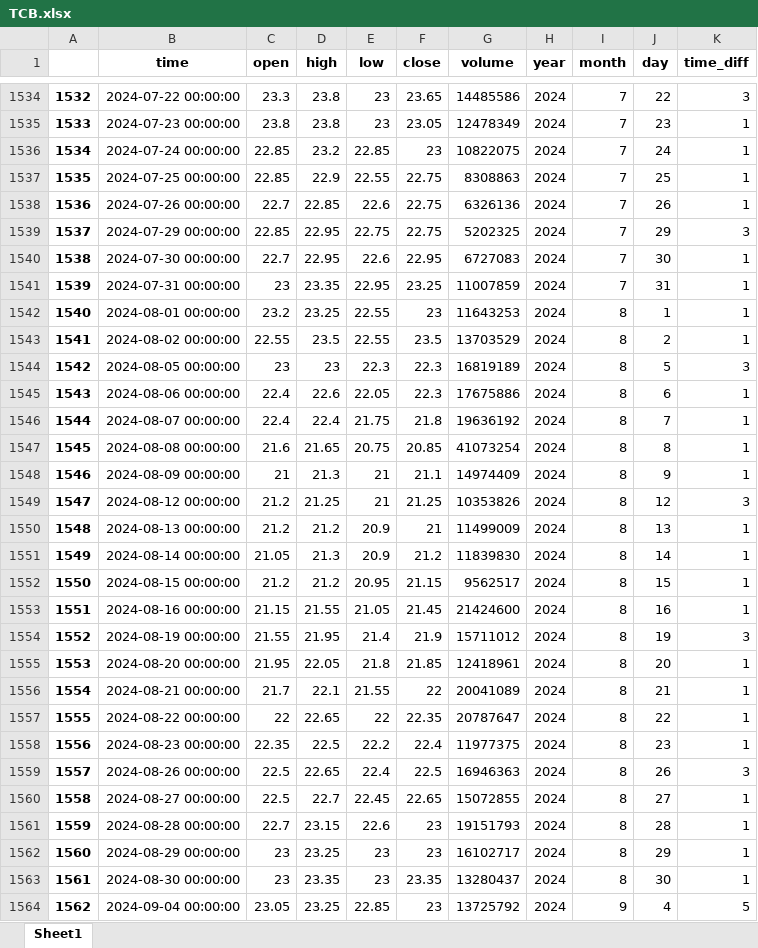
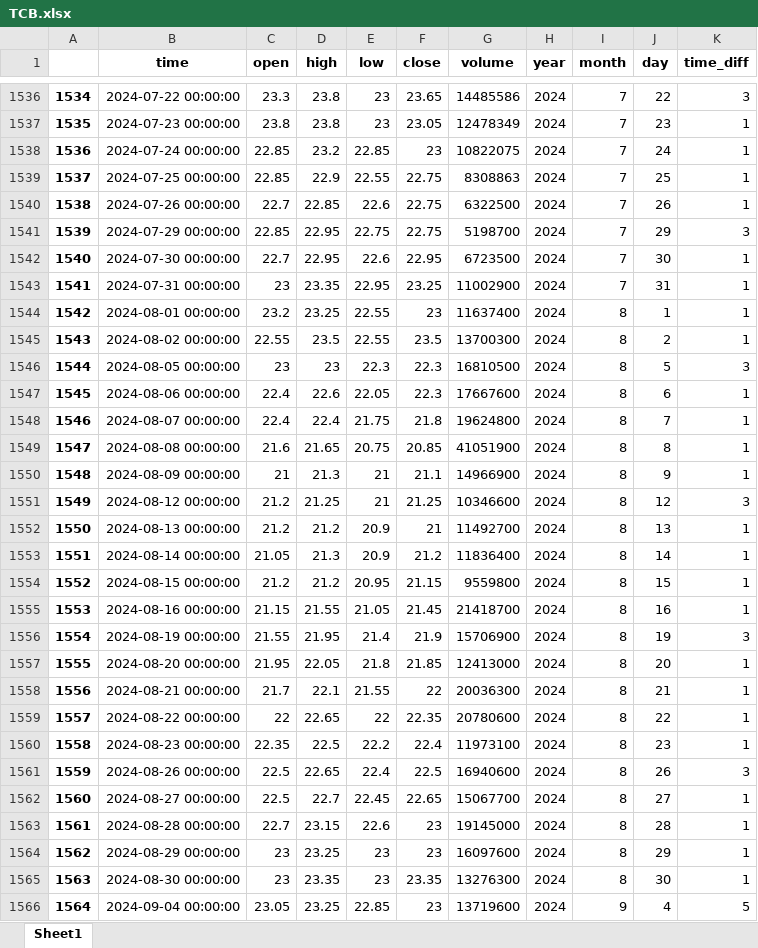
Before and after one commit to vodaiphuoc/rl-stock, an Excel workbook: data/prices/TCB.xlsx, sheet Sheet1, drawn as a sheet; only a part is shown, gaps mark what is left out; values as stored, in another font and other column widths than the file's, no borders; addresses are those after the commit; the diff covers the shown part only; the diff names each change by its address in the sheet, - before the commit and + after, or states it on an @@ line.

```diff
--- a/data/prices/TCB.xlsx (sheet Sheet1)
+++ b/data/prices/TCB.xlsx (sheet Sheet1)
@@ column A renumbered from row 403 down @@
-G1540 (volume): 6326136
+G1540 (volume): 6322500
-G1541 (volume): 5202325
+G1541 (volume): 5198700
-G1542 (volume): 6727083
+G1542 (volume): 6723500
-G1543 (volume): 11007859
+G1543 (volume): 11002900
-G1544 (volume): 11643253
+G1544 (volume): 11637400
-G1545 (volume): 13703529
+G1545 (volume): 13700300
-G1546 (volume): 16819189
+G1546 (volume): 16810500
-G1547 (volume): 17675886
+G1547 (volume): 17667600
-G1548 (volume): 19636192
+G1548 (volume): 19624800
-G1549 (volume): 41073254
+G1549 (volume): 41051900
-G1550 (volume): 14974409
+G1550 (volume): 14966900
-G1551 (volume): 10353826
+G1551 (volume): 10346600
-G1552 (volume): 11499009
+G1552 (volume): 11492700
-G1553 (volume): 11839830
+G1553 (volume): 11836400
-G1554 (volume): 9562517
+G1554 (volume): 9559800
-G1555 (volume): 21424600
+G1555 (volume): 21418700
-G1556 (volume): 15711012
+G1556 (volume): 15706900
-G1557 (volume): 12418961
+G1557 (volume): 12413000
-G1558 (volume): 20041089
+G1558 (volume): 20036300
-G1559 (volume): 20787647
+G1559 (volume): 20780600
-G1560 (volume): 11977375
+G1560 (volume): 11973100
-G1561 (volume): 16946363
+G1561 (volume): 16940600
-G1562 (volume): 15072855
+G1562 (volume): 15067700
-G1563 (volume): 19151793
+G1563 (volume): 19145000
-G1564 (volume): 16102717
+G1564 (volume): 16097600
-G1565 (volume): 13280437
+G1565 (volume): 13276300
-G1566 (volume): 13725792
+G1566 (volume): 13719600
```
Also changed, not shown: 2 added rows and 501 edited cells elsewhere in this sheet, data/prices/ACB.xlsx, data/prices/BID.xlsx, 5 other files.
